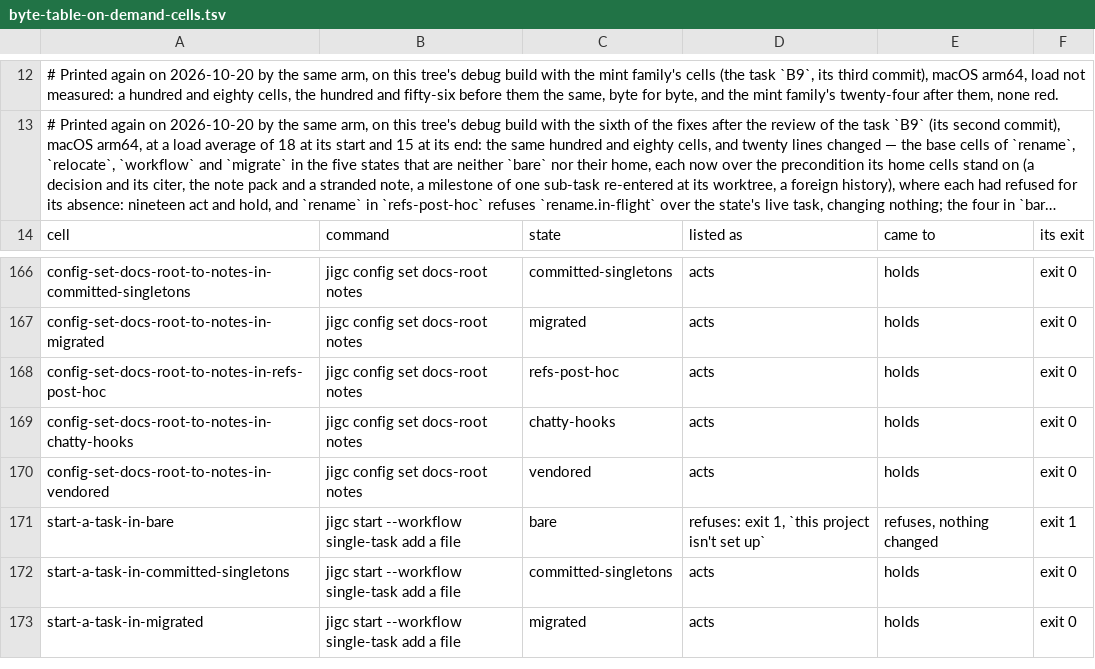
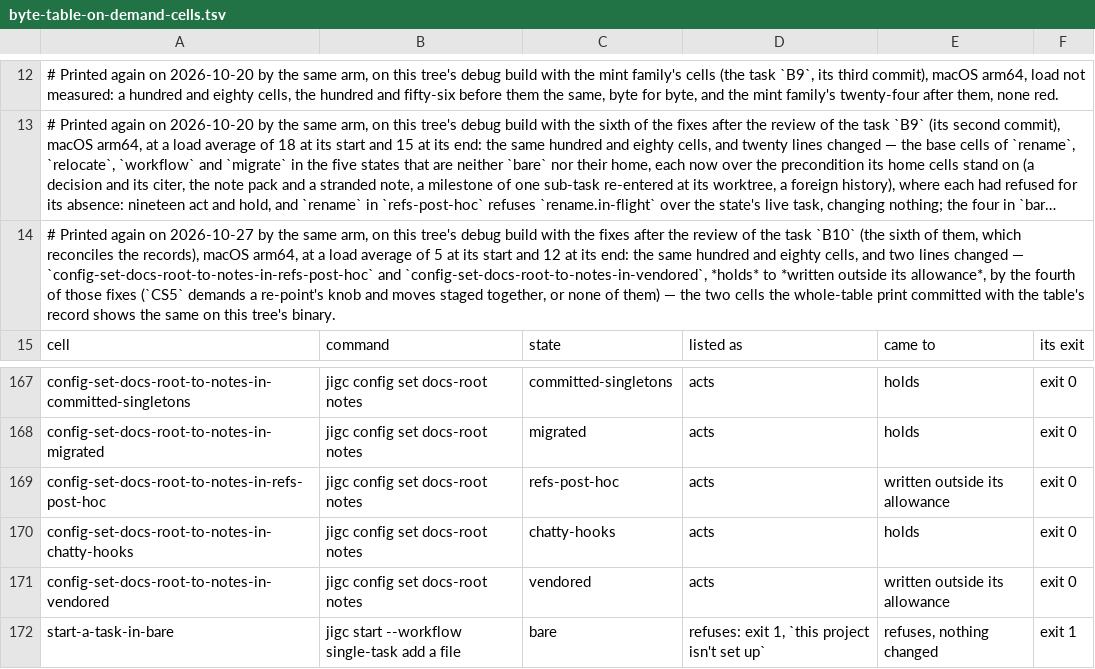
Before and after one commit to gherrink/jigc, a TSV file: completions/artifacts/M55/stabilization-build/reshape/byte-table-on-demand-cells.tsv, drawn as a sheet; only a part is shown, gaps mark what is left out; the shorter side is filled out with more unchanged rows; long unchanged cells end in …; addresses are those after the commit; the diff names each change by its address in the sheet, - before the commit and + after, or states it on an @@ line.

```diff
--- a/completions/artifacts/M55/stabilization-build/reshape/byte-table-on-demand-cells.tsv
+++ b/completions/artifacts/M55/stabilization-build/reshape/byte-table-on-demand-cells.tsv
+row 14: # Printed again on 2026-10-27 by the same arm, on this tree's debug build with the fixes after the review of the task `B10` (the sixth of them, which reconciles the records), macOS arm64, at a load average of 5 at its start and 12 at its end: the same hundred and eighty cells, and two lines changed — `config-set-docs-root-to-notes-in-refs-post-hoc` and `config-set-docs-root-to-notes-in-vendored`, *holds* to *written outside its allowance*, by the fourth of those fixes (`CS5` demands a re-point's knob and moves staged together, or none of them) — the two cells the whole-table print committed with the table's record shows the same on this tree's binary.
-E169: holds
+E169: written outside its allowance
-E171: holds
+E171: written outside its allowance
```
Also changed, not shown: completions/artifacts/M55/stabilization-build/reshape/byte-table-record-needs-and-excused.tsv, completions/artifacts/M55/stabilization-build/reshape/byte-table-record-pairs.tsv, 9 other files.
